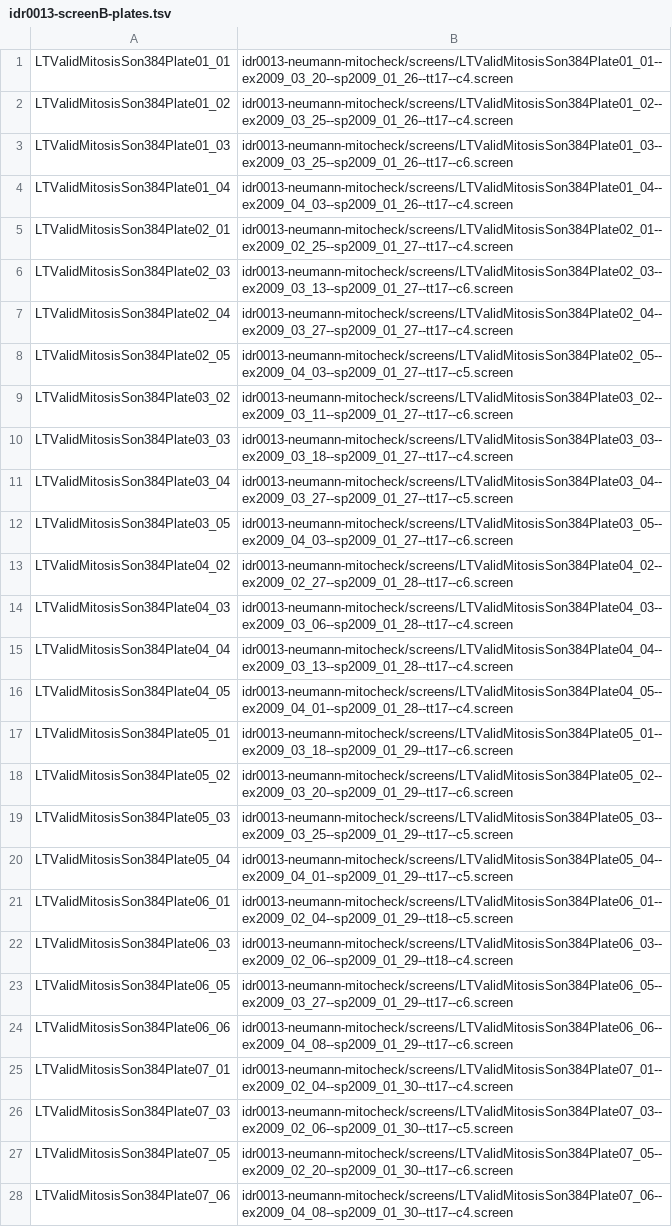
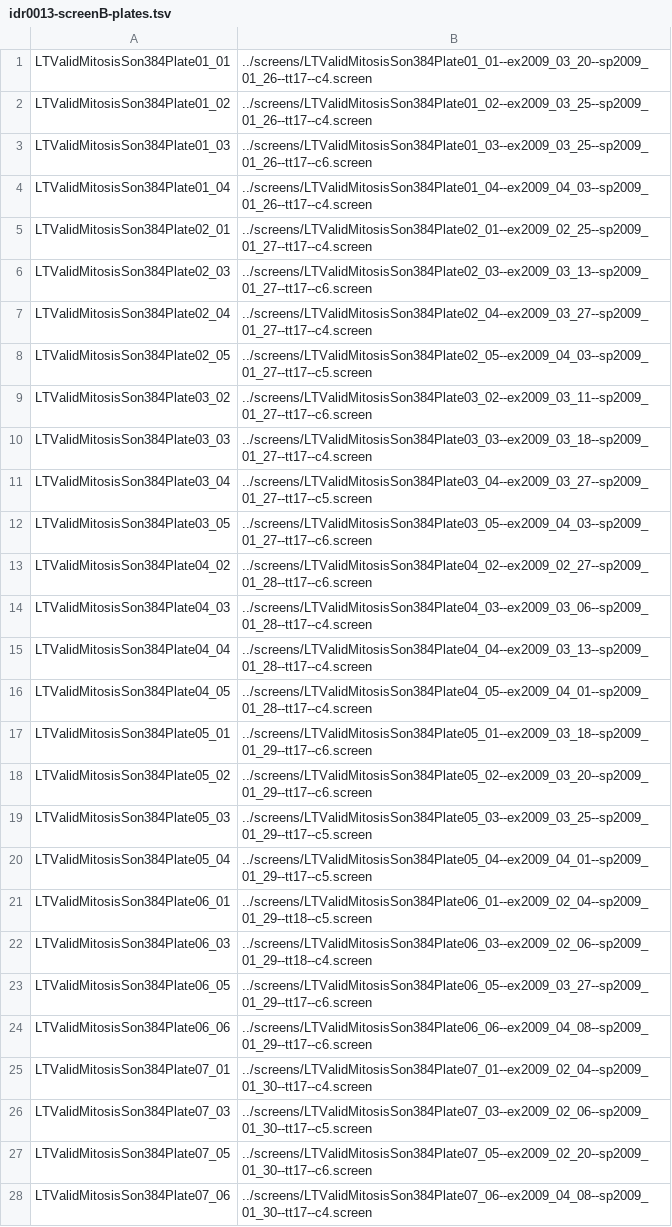
Before and after one commit to IDR/idr-metadata, a TSV file: idr0013-neumann-mitocheck/screenB/idr0013-screenB-plates.tsv, drawn as a sheet; the diff names each change by its address in the sheet, - before the commit and + after, or states it on an @@ line.

```diff
--- a/idr0013-neumann-mitocheck/screenB/idr0013-screenB-plates.tsv
+++ b/idr0013-neumann-mitocheck/screenB/idr0013-screenB-plates.tsv
-B1: idr0013-neumann-mitocheck/screens/LTValidMitosisSon384Plate01_01--ex2009_03_20--sp2009_01_26--tt17--c4.screen
+B1: ../screens/LTValidMitosisSon384Plate01_01--ex2009_03_20--sp2009_01_26--tt17--c4.screen
-B2: idr0013-neumann-mitocheck/screens/LTValidMitosisSon384Plate01_02--ex2009_03_25--sp2009_01_26--tt17--c4.screen
+B2: ../screens/LTValidMitosisSon384Plate01_02--ex2009_03_25--sp2009_01_26--tt17--c4.screen
-B3: idr0013-neumann-mitocheck/screens/LTValidMitosisSon384Plate01_03--ex2009_03_25--sp2009_01_26--tt17--c6.screen
+B3: ../screens/LTValidMitosisSon384Plate01_03--ex2009_03_25--sp2009_01_26--tt17--c6.screen
-B4: idr0013-neumann-mitocheck/screens/LTValidMitosisSon384Plate01_04--ex2009_04_03--sp2009_01_26--tt17--c4.screen
+B4: ../screens/LTValidMitosisSon384Plate01_04--ex2009_04_03--sp2009_01_26--tt17--c4.screen
-B5: idr0013-neumann-mitocheck/screens/LTValidMitosisSon384Plate02_01--ex2009_02_25--sp2009_01_27--tt17--c4.screen
+B5: ../screens/LTValidMitosisSon384Plate02_01--ex2009_02_25--sp2009_01_27--tt17--c4.screen
-B6: idr0013-neumann-mitocheck/screens/LTValidMitosisSon384Plate02_03--ex2009_03_13--sp2009_01_27--tt17--c6.screen
+B6: ../screens/LTValidMitosisSon384Plate02_03--ex2009_03_13--sp2009_01_27--tt17--c6.screen
-B7: idr0013-neumann-mitocheck/screens/LTValidMitosisSon384Plate02_04--ex2009_03_27--sp2009_01_27--tt17--c4.screen
+B7: ../screens/LTValidMitosisSon384Plate02_04--ex2009_03_27--sp2009_01_27--tt17--c4.screen
-B8: idr0013-neumann-mitocheck/screens/LTValidMitosisSon384Plate02_05--ex2009_04_03--sp2009_01_27--tt17--c5.screen
+B8: ../screens/LTValidMitosisSon384Plate02_05--ex2009_04_03--sp2009_01_27--tt17--c5.screen
-B9: idr0013-neumann-mitocheck/screens/LTValidMitosisSon384Plate03_02--ex2009_03_11--sp2009_01_27--tt17--c6.screen
+B9: ../screens/LTValidMitosisSon384Plate03_02--ex2009_03_11--sp2009_01_27--tt17--c6.screen
-B10: idr0013-neumann-mitocheck/screens/LTValidMitosisSon384Plate03_03--ex2009_03_18--sp2009_01_27--tt17--c4.screen
+B10: ../screens/LTValidMitosisSon384Plate03_03--ex2009_03_18--sp2009_01_27--tt17--c4.screen
-B11: idr0013-neumann-mitocheck/screens/LTValidMitosisSon384Plate03_04--ex2009_03_27--sp2009_01_27--tt17--c5.screen
+B11: ../screens/LTValidMitosisSon384Plate03_04--ex2009_03_27--sp2009_01_27--tt17--c5.screen
-B12: idr0013-neumann-mitocheck/screens/LTValidMitosisSon384Plate03_05--ex2009_04_03--sp2009_01_27--tt17--c6.screen
+B12: ../screens/LTValidMitosisSon384Plate03_05--ex2009_04_03--sp2009_01_27--tt17--c6.screen
-B13: idr0013-neumann-mitocheck/screens/LTValidMitosisSon384Plate04_02--ex2009_02_27--sp2009_01_28--tt17--c6.screen
+B13: ../screens/LTValidMitosisSon384Plate04_02--ex2009_02_27--sp2009_01_28--tt17--c6.screen
-B14: idr0013-neumann-mitocheck/screens/LTValidMitosisSon384Plate04_03--ex2009_03_06--sp2009_01_28--tt17--c4.screen
+B14: ../screens/LTValidMitosisSon384Plate04_03--ex2009_03_06--sp2009_01_28--tt17--c4.screen
-B15: idr0013-neumann-mitocheck/screens/LTValidMitosisSon384Plate04_04--ex2009_03_13--sp2009_01_28--tt17--c4.screen
+B15: ../screens/LTValidMitosisSon384Plate04_04--ex2009_03_13--sp2009_01_28--tt17--c4.screen
-B16: idr0013-neumann-mitocheck/screens/LTValidMitosisSon384Plate04_05--ex2009_04_01--sp2009_01_28--tt17--c4.screen
+B16: ../screens/LTValidMitosisSon384Plate04_05--ex2009_04_01--sp2009_01_28--tt17--c4.screen
-B17: idr0013-neumann-mitocheck/screens/LTValidMitosisSon384Plate05_01--ex2009_03_18--sp2009_01_29--tt17--c6.screen
+B17: ../screens/LTValidMitosisSon384Plate05_01--ex2009_03_18--sp2009_01_29--tt17--c6.screen
-B18: idr0013-neumann-mitocheck/screens/LTValidMitosisSon384Plate05_02--ex2009_03_20--sp2009_01_29--tt17--c6.screen
+B18: ../screens/LTValidMitosisSon384Plate05_02--ex2009_03_20--sp2009_01_29--tt17--c6.screen
-B19: idr0013-neumann-mitocheck/screens/LTValidMitosisSon384Plate05_03--ex2009_03_25--sp2009_01_29--tt17--c5.screen
+B19: ../screens/LTValidMitosisSon384Plate05_03--ex2009_03_25--sp2009_01_29--tt17--c5.screen
-B20: idr0013-neumann-mitocheck/screens/LTValidMitosisSon384Plate05_04--ex2009_04_01--sp2009_01_29--tt17--c5.screen
+B20: ../screens/LTValidMitosisSon384Plate05_04--ex2009_04_01--sp2009_01_29--tt17--c5.screen
-B21: idr0013-neumann-mitocheck/screens/LTValidMitosisSon384Plate06_01--ex2009_02_04--sp2009_01_29--tt18--c5.screen
+B21: ../screens/LTValidMitosisSon384Plate06_01--ex2009_02_04--sp2009_01_29--tt18--c5.screen
-B22: idr0013-neumann-mitocheck/screens/LTValidMitosisSon384Plate06_03--ex2009_02_06--sp2009_01_29--tt18--c4.screen
+B22: ../screens/LTValidMitosisSon384Plate06_03--ex2009_02_06--sp2009_01_29--tt18--c4.screen
-B23: idr0013-neumann-mitocheck/screens/LTValidMitosisSon384Plate06_05--ex2009_03_27--sp2009_01_29--tt17--c6.screen
+B23: ../screens/LTValidMitosisSon384Plate06_05--ex2009_03_27--sp2009_01_29--tt17--c6.screen
-B24: idr0013-neumann-mitocheck/screens/LTValidMitosisSon384Plate06_06--ex2009_04_08--sp2009_01_29--tt17--c6.screen
+B24: ../screens/LTValidMitosisSon384Plate06_06--ex2009_04_08--sp2009_01_29--tt17--c6.screen
-B25: idr0013-neumann-mitocheck/screens/LTValidMitosisSon384Plate07_01--ex2009_02_04--sp2009_01_30--tt17--c4.screen
+B25: ../screens/LTValidMitosisSon384Plate07_01--ex2009_02_04--sp2009_01_30--tt17--c4.screen
-B26: idr0013-neumann-mitocheck/screens/LTValidMitosisSon384Plate07_03--ex2009_02_06--sp2009_01_30--tt17--c5.screen
+B26: ../screens/LTValidMitosisSon384Plate07_03--ex2009_02_06--sp2009_01_30--tt17--c5.screen
-B27: idr0013-neumann-mitocheck/screens/LTValidMitosisSon384Plate07_05--ex2009_02_20--sp2009_01_30--tt17--c6.screen
+B27: ../screens/LTValidMitosisSon384Plate07_05--ex2009_02_20--sp2009_01_30--tt17--c6.screen
-B28: idr0013-neumann-mitocheck/screens/LTValidMitosisSon384Plate07_06--ex2009_04_08--sp2009_01_30--tt17--c4.screen
+B28: ../screens/LTValidMitosisSon384Plate07_06--ex2009_04_08--sp2009_01_30--tt17--c4.screen
```
Also changed, not shown: idr0004-thorpe-rad52/screenA/idr0004-screenA-plates.tsv, idr0015-UNKNOWN-taraoceans/screenA/idr0015-screenA-plates.tsv, 1 other file.
